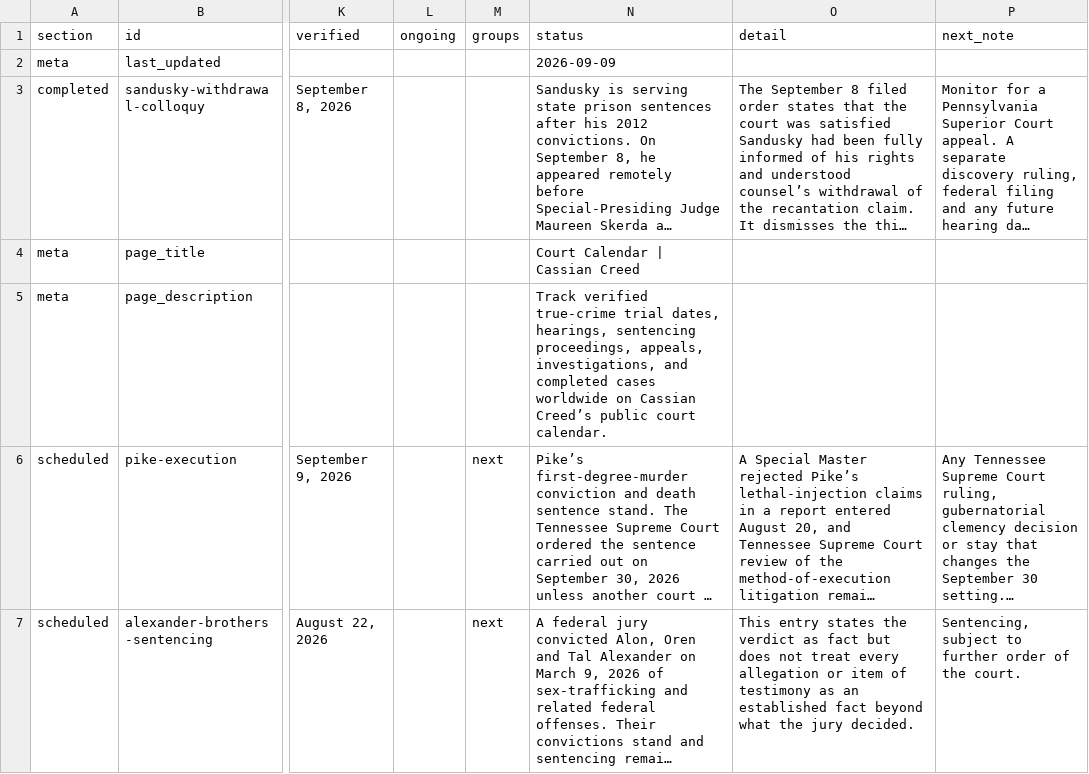
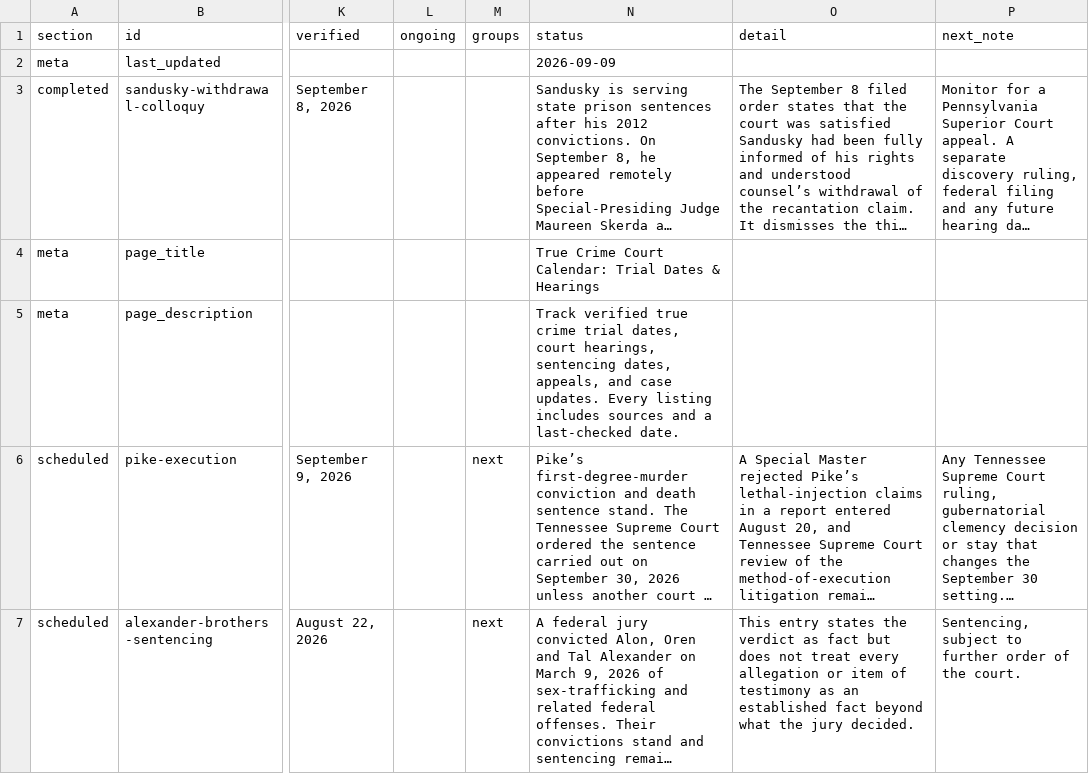
Before and after one commit to cassiancreed/cassiancreed-astro, a TSV file: src/data/court-calendar.tsv, drawn as a sheet; only a part is shown, gaps mark what is left out; long unchanged cells end in …; the diff names each change by its address in the sheet, - before the commit and + after, or states it on an @@ line.

```diff
--- a/src/data/court-calendar.tsv
+++ b/src/data/court-calendar.tsv
-N4 (status): Court Calendar | Cassian Creed
+N4 (status): True Crime Court Calendar: Trial Dates & Hearings
-N5 (status): Track verified true-crime trial dates, hearings, sentencing proceedings, appeals, investigations, and completed cases worldwide on Cassian Creed’s public court calendar.
+N5 (status): Track verified true crime trial dates, court hearings, sentencing dates, appeals, and case updates. Every listing includes sources and a last-checked date.
```
Also changed, not shown: 2 other files.
